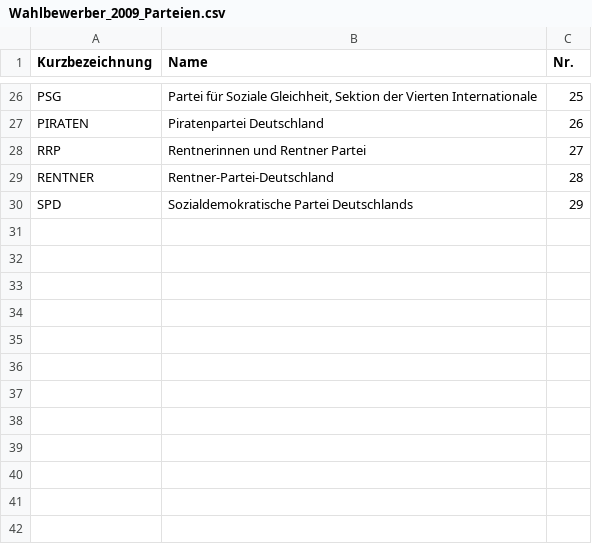
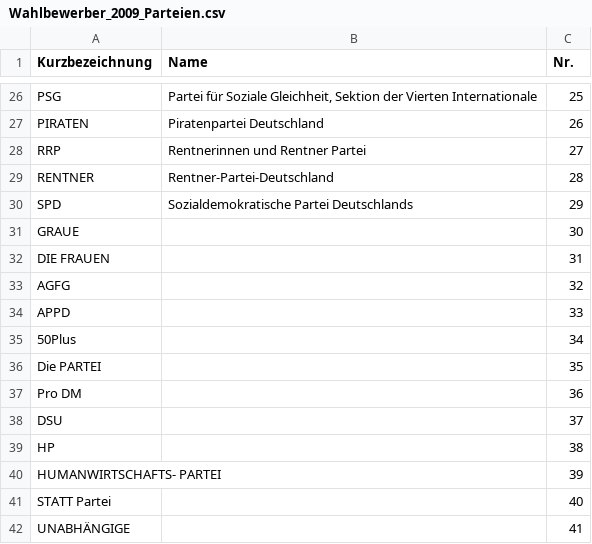
Before and after one commit to kaserf/BundeswahlDB, a CSV file: Datenbank/Daten/Wahlbewerber_2009_Parteien.csv, drawn as a sheet; only a part is shown, gaps mark what is left out; the diff names each change by its address in the sheet, - before the commit and + after, or states it on an @@ line.

```diff
--- a/Datenbank/Daten/Wahlbewerber_2009_Parteien.csv
+++ b/Datenbank/Daten/Wahlbewerber_2009_Parteien.csv
+row 31: GRAUE |  | 30
+row 32: DIE FRAUEN |  | 31
+row 33: AGFG |  | 32
+row 34: APPD |  | 33
+row 35: 50Plus |  | 34
+row 36: Die PARTEI |  | 35
+row 37: Pro DM |  | 36
+row 38: DSU |  | 37
+row 39: HP |  | 38
+row 40: HUMANWIRTSCHAFTS- PARTEI |  | 39
+row 41: STATT Partei |  | 40
+row 42: UNABHÄNGIGE |  | 41
```
Also changed, not shown: 9 other files.
